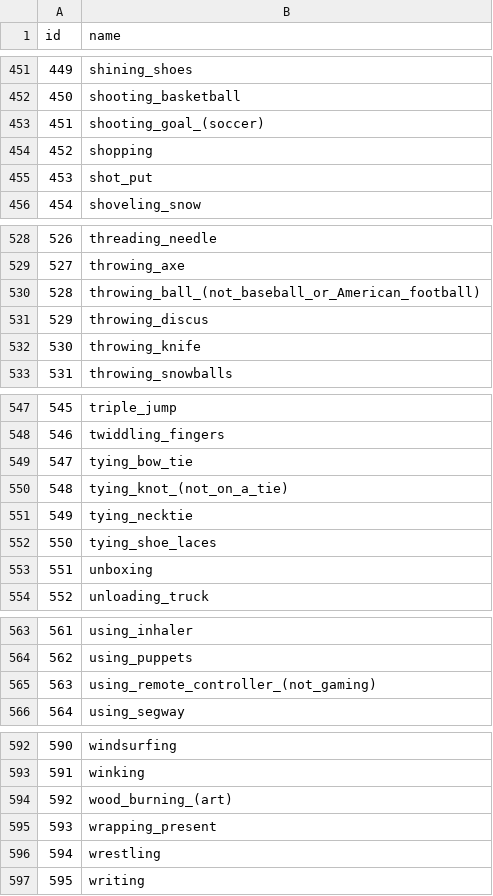
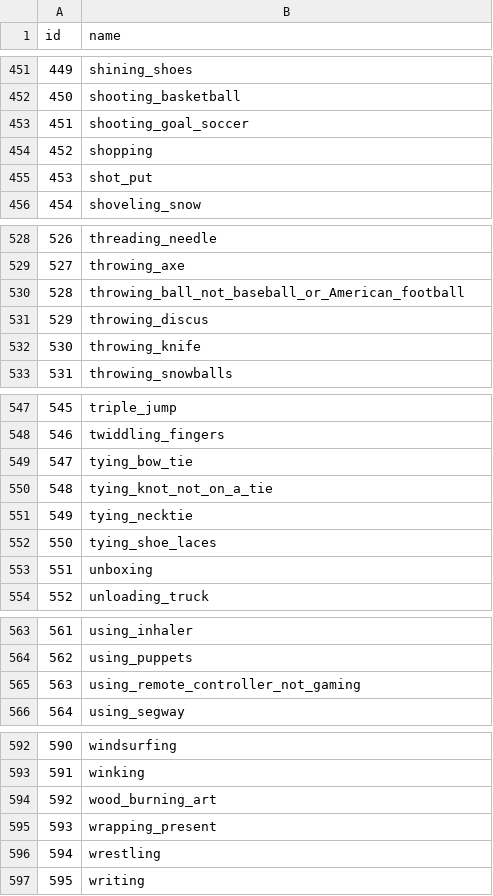
Before and after one commit to KaLiMaLi555/model_extraction_interiit, a CSV file: yt_scraping/kinetics_600_labels.csv, drawn as a sheet; only a part is shown, gaps mark what is left out; the diff covers the shown part only.

```diff
--- a/yt_scraping/kinetics_600_labels.csv
+++ b/yt_scraping/kinetics_600_labels.csv
@@ -452,3 +452,3 @@ id,name
 450,shooting_basketball
-451,shooting_goal_(soccer)
+451,shooting_goal_soccer
 452,shopping
@@ -529,3 +529,3 @@ id,name
 527,throwing_axe
-528,throwing_ball_(not_baseball_or_American_football)
+528,throwing_ball_not_baseball_or_American_football
 529,throwing_discus
@@ -549,3 +549,3 @@ id,name
 547,tying_bow_tie
-548,tying_knot_(not_on_a_tie)
+548,tying_knot_not_on_a_tie
 549,tying_necktie
@@ -564,3 +564,3 @@ id,name
 562,using_puppets
-563,using_remote_controller_(not_gaming)
+563,using_remote_controller_not_gaming
 564,using_segway
@@ -593,3 +593,3 @@ id,name
 591,winking
-592,wood_burning_(art)
+592,wood_burning_art
 593,wrapping_present
```
Also changed, not shown: 13 edited cells elsewhere in this file, yt_scraping/kinetics_400_labels.csv, 1 other file.
